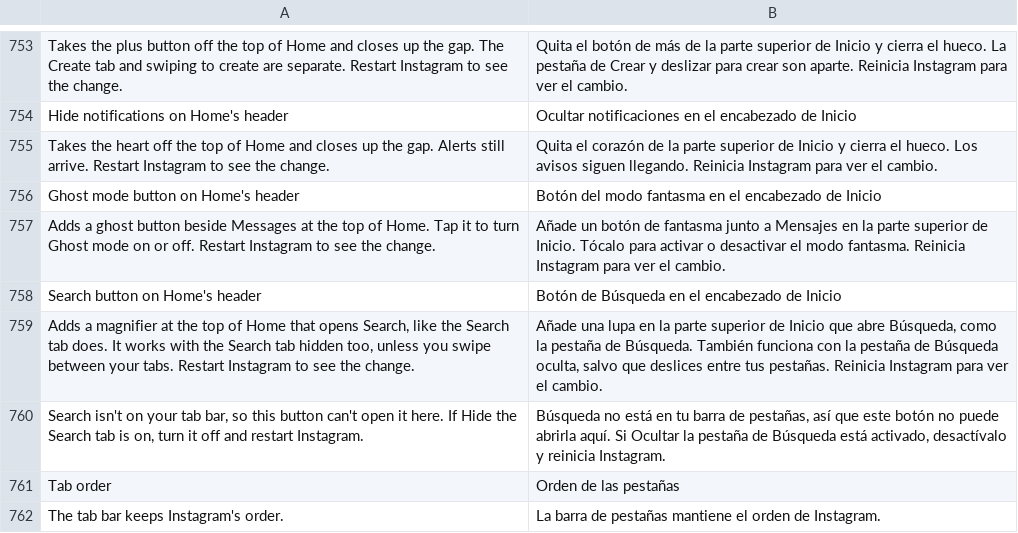
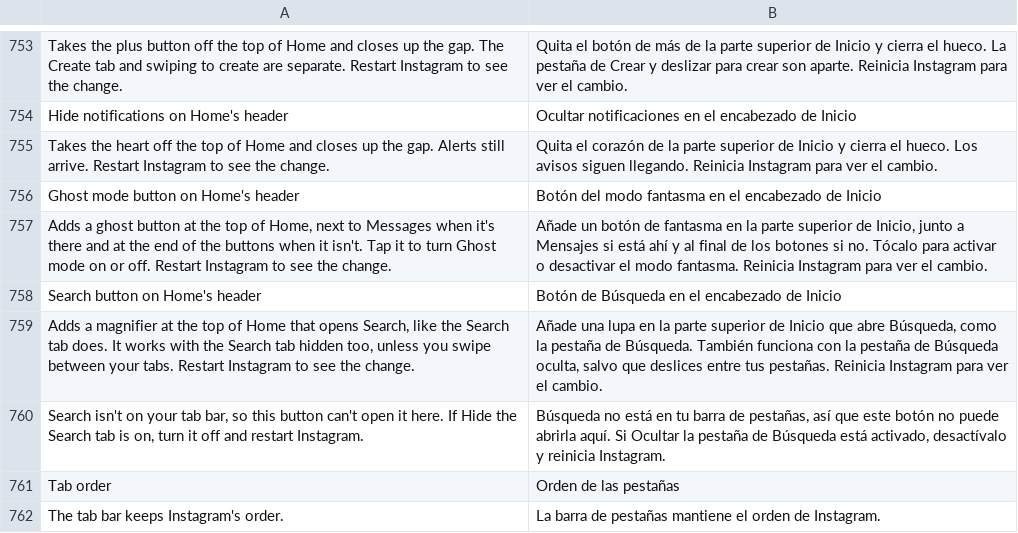
Before and after one commit to SysAdminDoc/HushGram, a TSV file: extensions/shared/library/src/main/l10n/es.tsv, drawn as a sheet; only a part is shown, gaps mark what is left out.

```diff
--- a/extensions/shared/library/src/main/l10n/es.tsv
+++ b/extensions/shared/library/src/main/l10n/es.tsv
@@ -756,3 +756,3 @@ Takes the heart off the top of Home and closes up the gap. Alerts still arrive.
 Ghost mode button on Home's header	Botón del modo fantasma en el encabezado de Inicio
-Adds a ghost button beside Messages at the top of Home. Tap it to turn Ghost mode on or off. Restart Instagram to see the change.	Añade un botón de fantasma junto a Mensajes en la parte superior de Inicio. Tócalo para activar o desactivar el modo fantasma. Reinicia Instagram para ver el cambio.
+Adds a ghost button at the top of Home, next to Messages when it's there and at the end of the buttons when it isn't. Tap it to turn Ghost mode on or off. Restart Instagram to see the change.	Añade un botón de fantasma en la parte superior de Inicio, junto a Mensajes si está ahí y al final de los botones si no. Tócalo para activar o desactivar el modo fantasma. Reinicia Instagram para ver el cambio.
 Search button on Home's header	Botón de Búsqueda en el encabezado de Inicio
```
Also changed, not shown: extensions/shared/library/src/main/l10n/de.tsv, extensions/shared/library/src/main/l10n/in.tsv, 5 other files.
